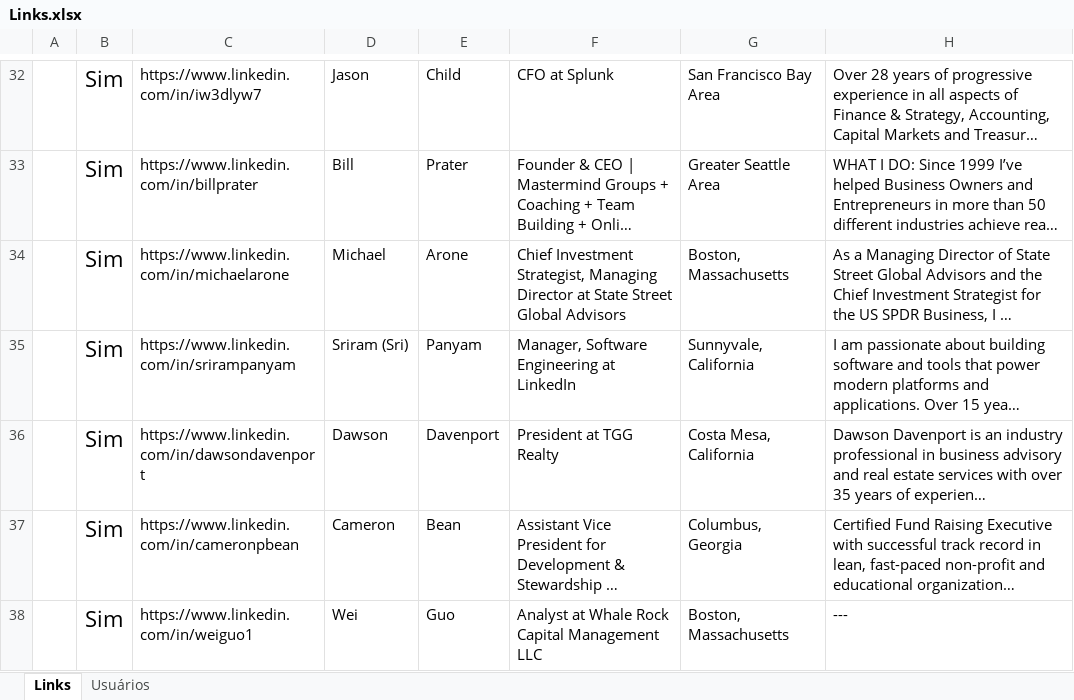
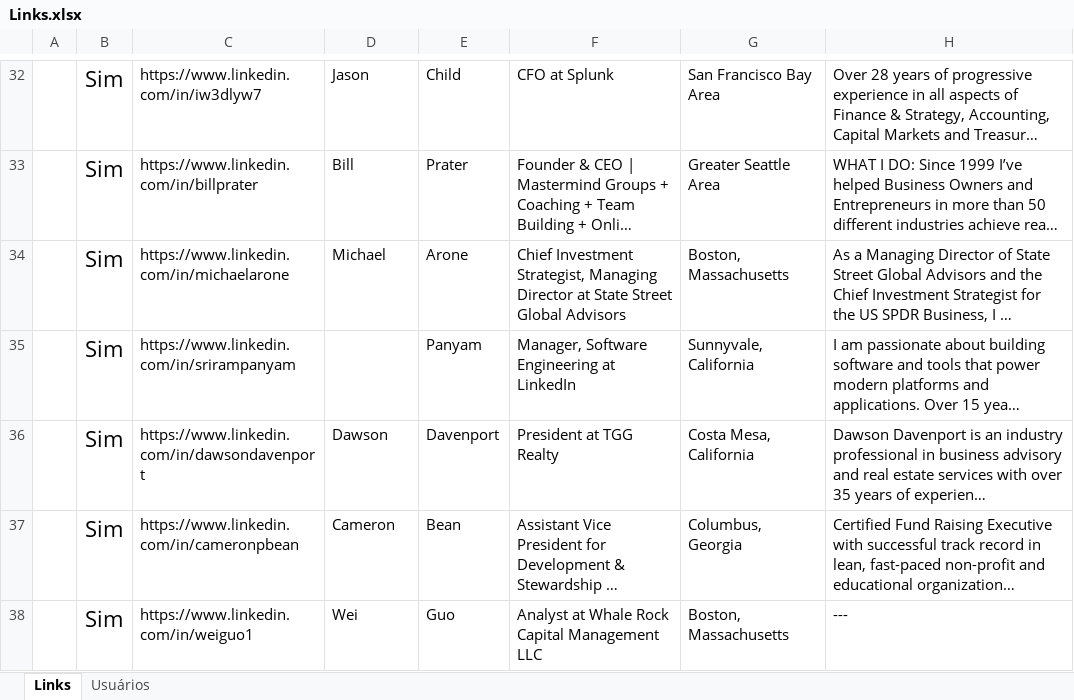
Before and after one commit to hf1991991/Web-crawler-Linkedin, an Excel workbook: python_files/Links.xlsx, sheet Links, drawn as a sheet; only a part is shown, gaps mark what is left out; long unchanged cells end in …; values as stored, in another font and other column widths than the file's, no borders; conditional formats not drawn; the diff names each change by its address in the sheet, - before the commit and + after, or states it on an @@ line.

```diff
--- a/python_files/Links.xlsx (sheet Links)
+++ b/python_files/Links.xlsx (sheet Links)
-D35: Sriram (Sri)
+D35: (empty)
```
Also changed, not shown: sheet Usuários, 6 other files.
